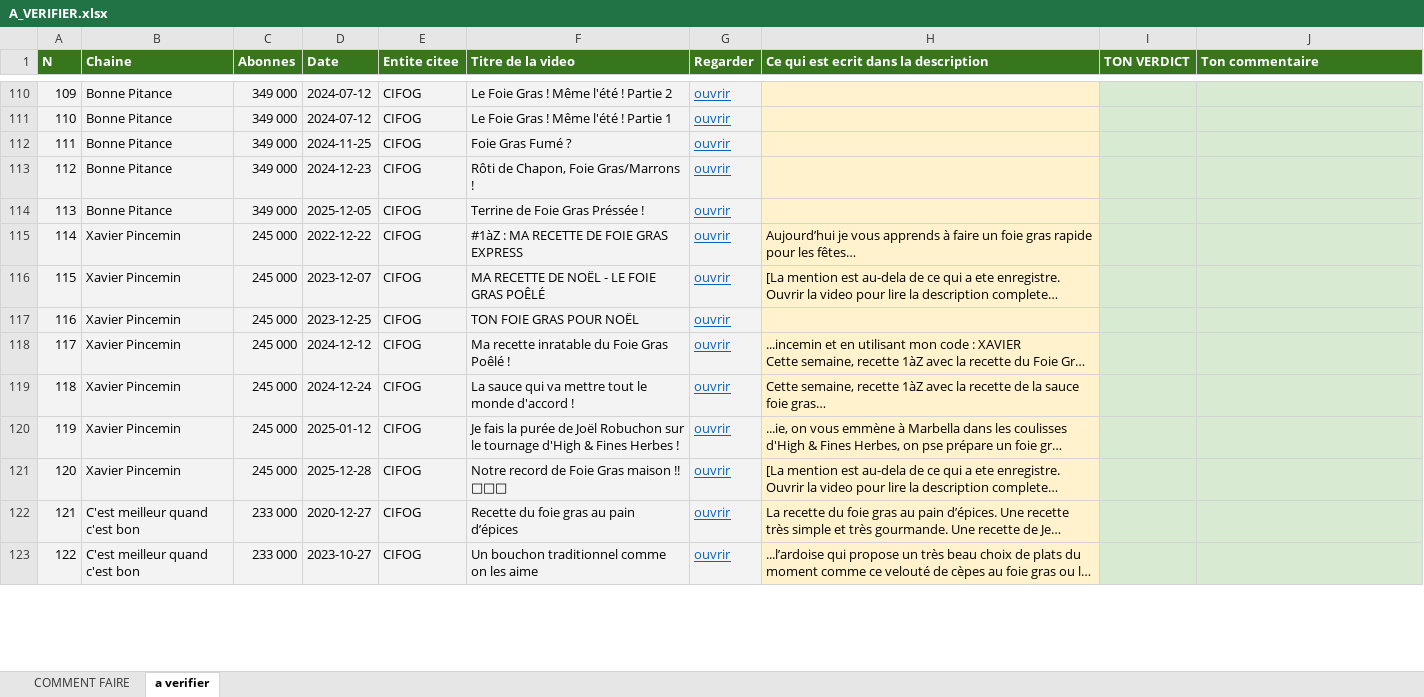
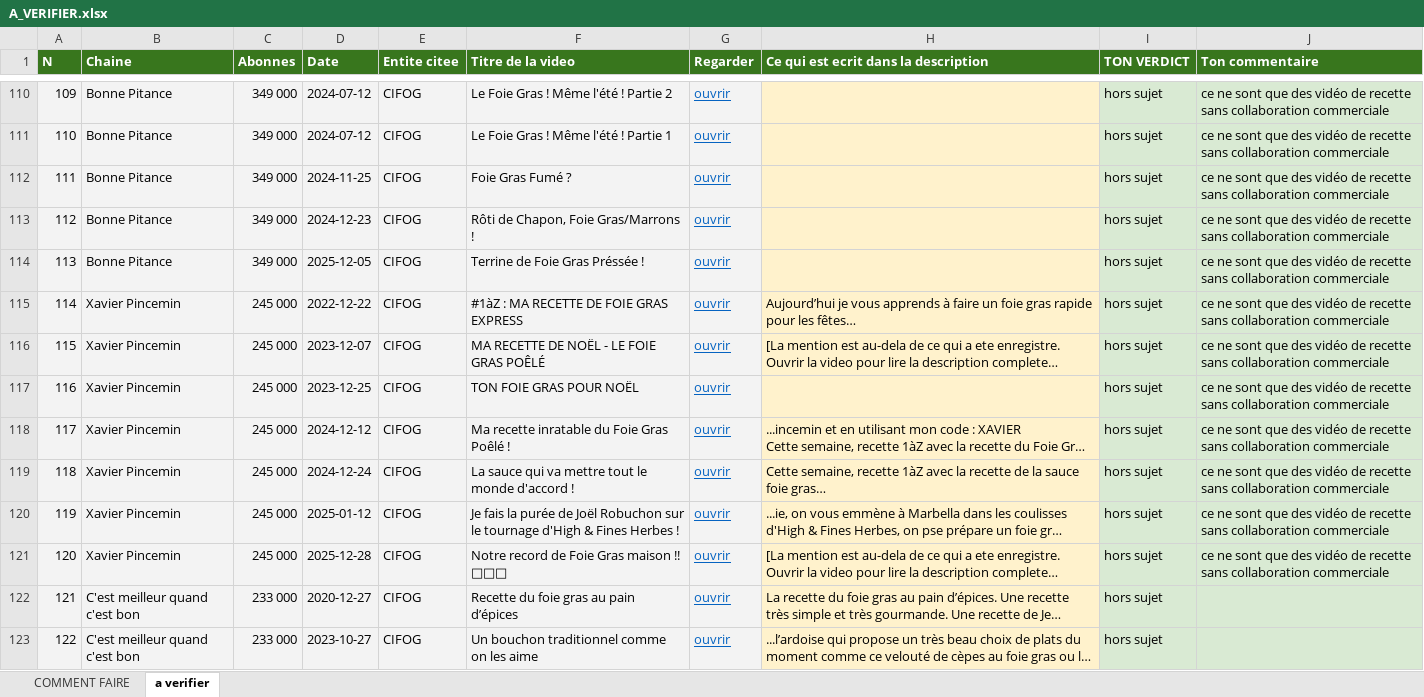
Before and after one commit to Tamateatea/influenceurs-lobbies-viande-lait, an Excel workbook: cartographie/A_VERIFIER.xlsx, sheet a verifier, drawn as a sheet; only a part is shown, gaps mark what is left out; long unchanged cells end in …; values as stored, in another font and other column widths than the file's, no borders; the diff covers the shown part only; the diff names each change by its address in the sheet, - before the commit and + after, or states it on an @@ line.

```diff
--- a/cartographie/A_VERIFIER.xlsx (sheet a verifier)
+++ b/cartographie/A_VERIFIER.xlsx (sheet a verifier)
-I110:I123 (TON VERDICT): (empty)
+I110:I123 (TON VERDICT): hors sujet
-J110:J121 (Ton commentaire): (empty)
+J110:J121 (Ton commentaire): ce ne sont que des vidéo de recette sans collaboration commerciale
```
Also changed, not shown: 418 edited cells elsewhere in this sheet, 4 other files.
